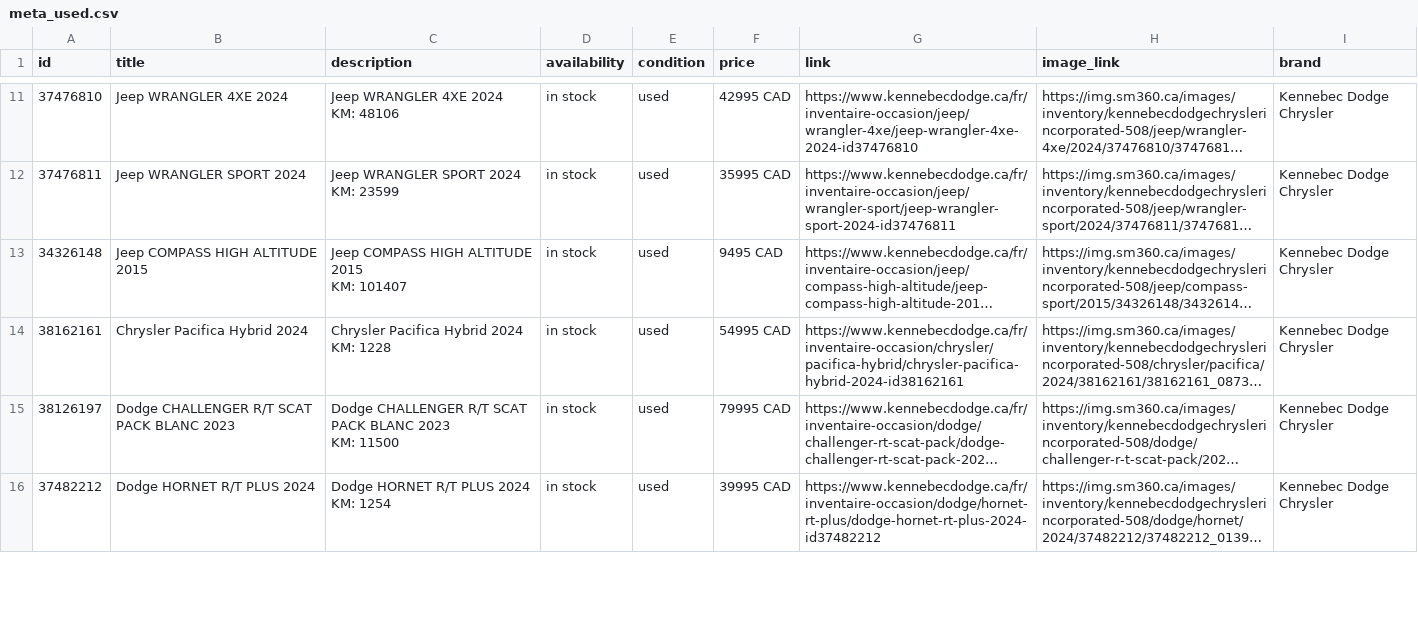
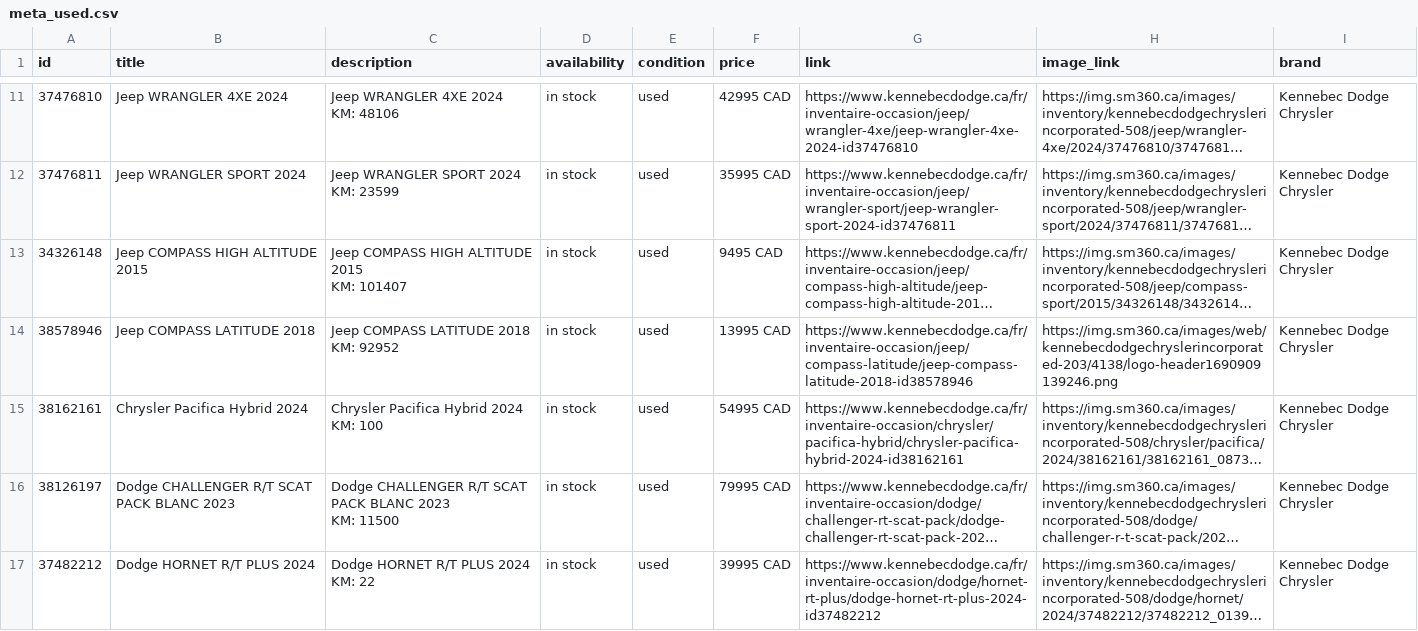
Before and after one commit to luxurahair/kennebec-meta-feed, a CSV file: docs/meta_used.csv, drawn as a sheet; only a part is shown, gaps mark what is left out; long unchanged cells end in …; addresses are those after the commit; ↵ is a line break in a cell; the diff covers the shown part only; the diff names each change by its address in the sheet, - before the commit and + after, or states it on an @@ line.

```diff
--- a/docs/meta_used.csv
+++ b/docs/meta_used.csv
+row 14: 38578946 | Jeep COMPASS LATITUDE 2018 | Jeep COMPASS LATITUDE 2018 ↵ KM: 92952 | in stock | used | 13995 CAD | https://www.kennebecdodge.ca/fr/inventaire-occasion/jeep/compass-latitude/jeep-compass-latitude-2018-id38578946 | https://img.sm360.ca/images/web/kennebecdodgechryslerincorporated-203/4138/logo-header1690909139246.png | Kennebec Dodge Chrysler
-C15 (description): Chrysler Pacifica Hybrid 2024 ↵ KM: 1228
+C15 (description): Chrysler Pacifica Hybrid 2024 ↵ KM: 100
-C17 (description): Dodge HORNET R/T PLUS 2024 ↵ KM: 1254
+C17 (description): Dodge HORNET R/T PLUS 2024 ↵ KM: 22
```
Also changed, not shown: 1 added row and 9 edited cells elsewhere in this file.
